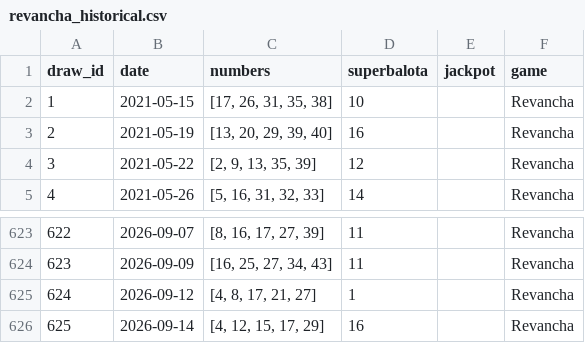
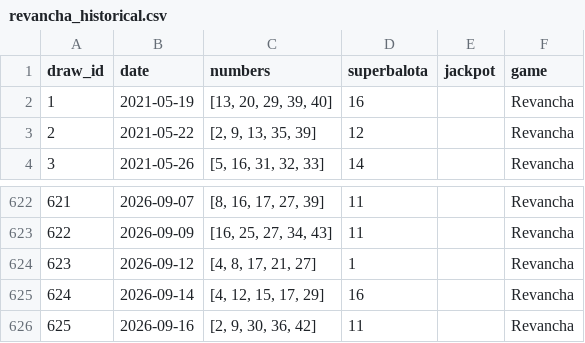
Before and after one commit to Cha0smagick/Baloto-oracle, a CSV file: data/raw/revancha_historical.csv, drawn as a sheet; only a part is shown, gaps mark what is left out; removed rows and columns are numbered as before the commit, all else as after; the diff names each change by its address in the sheet, - before the commit and + after, or states it on an @@ line.

```diff
--- a/data/raw/revancha_historical.csv
+++ b/data/raw/revancha_historical.csv
-row 2: 1 | 2021-05-15 | [17, 26, 31, 35, 38] | 10 |  | Revancha
@@ column A (draw_id) renumbered between rows 2 and 625 @@
+row 626: 625 | 2026-09-16 | [2, 9, 30, 36, 42] | 11 |  | Revancha
```
Also changed, not shown: data/raw/baloto_historical.csv, 5 other files.
